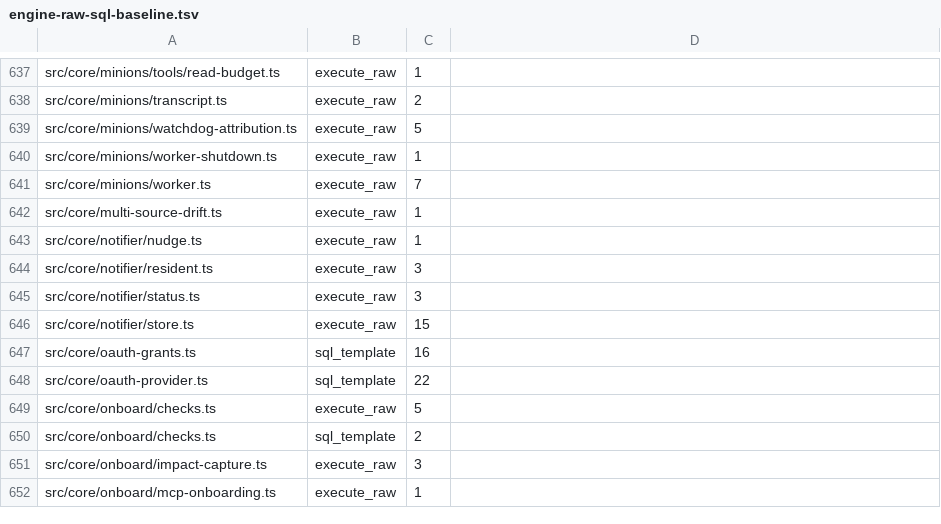
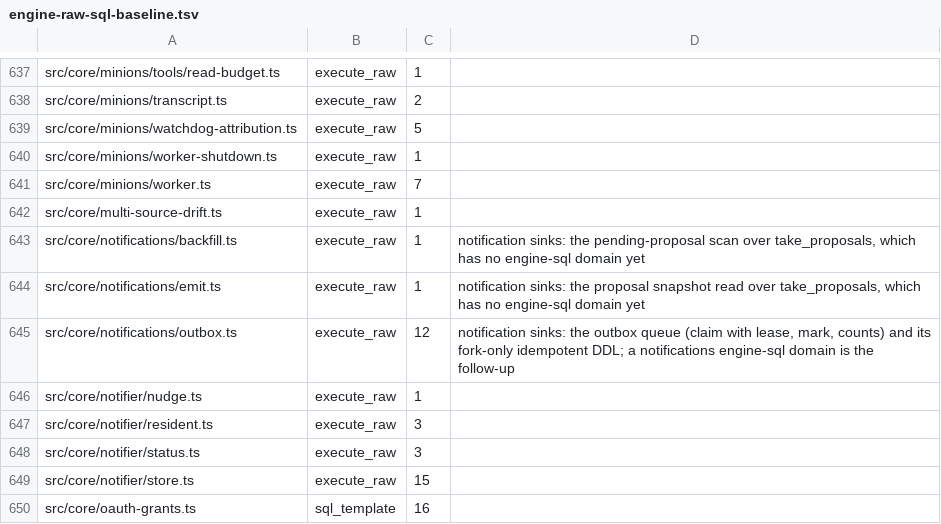
Before and after one commit to airteam-aerial-intelligence/gbrain, a TSV file: scripts/engine-raw-sql-baseline.tsv, drawn as a sheet; only a part is shown, gaps mark what is left out; the shorter side is filled out with more unchanged rows.

```diff
--- a/scripts/engine-raw-sql-baseline.tsv
+++ b/scripts/engine-raw-sql-baseline.tsv
@@ -642,2 +642,5 @@ src/core/minions/worker.ts	execute_raw	7
 src/core/multi-source-drift.ts	execute_raw	1
+src/core/notifications/backfill.ts	execute_raw	1	notification sinks: the pending-proposal scan over take_proposals, which has no engine-sql domain yet
+src/core/notifications/emit.ts	execute_raw	1	notification sinks: the proposal snapshot read over take_proposals, which has no engine-sql domain yet
+src/core/notifications/outbox.ts	execute_raw	12	notification sinks: the outbox queue (claim with lease, mark, counts) and its fork-only idempotent DDL; a notifications engine-sql domain is the follow-up
 src/core/notifier/nudge.ts	execute_raw	1
```
Also changed, not shown: docs/architecture/managed-mutating-writers.tsv, scripts/core-world-reads-baseline.tsv, 32 other files.
